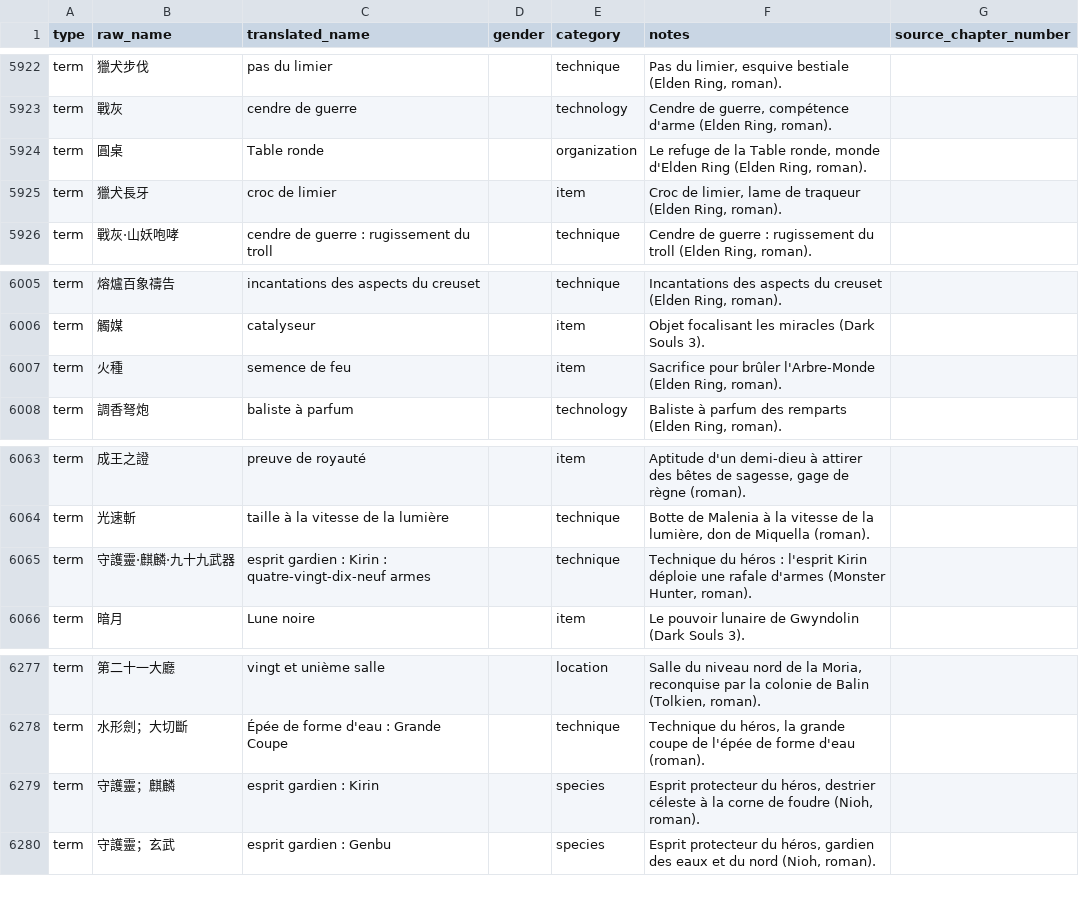
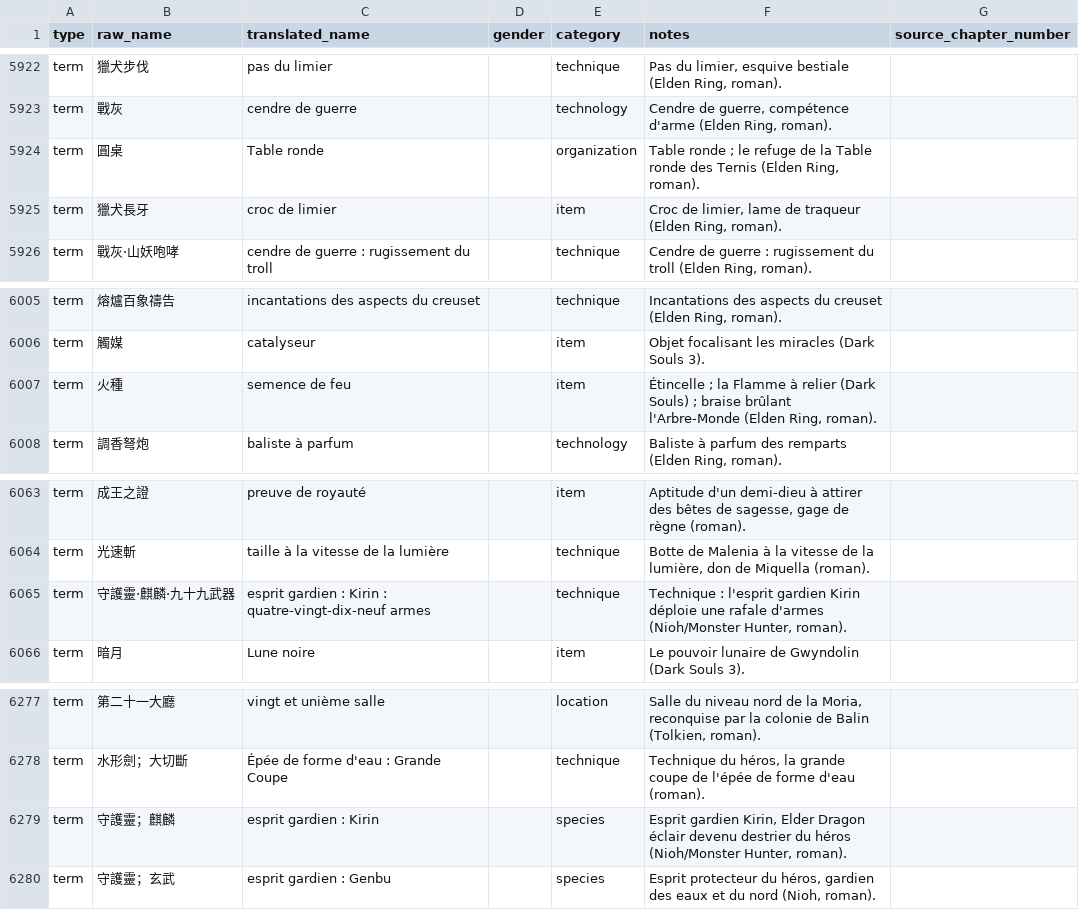
Before and after one commit to julien973/glossaires, a CSV file: csv-astartes-corrige.csv, drawn as a sheet; only a part is shown, gaps mark what is left out; the diff covers the shown part only.

```diff
--- a/csv-astartes-corrige.csv
+++ b/csv-astartes-corrige.csv
@@ -5923,3 +5923,3 @@ term,獵犬步伐,pas du limier,,technique,"Pas du limier, esquive bestiale (Eld
 term,戰灰,cendre de guerre,,technology,"Cendre de guerre, compétence d'arme (Elden Ring, roman).",
-term,圓桌,Table ronde,,organization,"Le refuge de la Table ronde, monde d'Elden Ring (Elden Ring, roman).",
+term,圓桌,Table ronde,,organization,"Table ronde ; le refuge de la Table ronde des Ternis (Elden Ring, roman).",
 term,獵犬長牙,croc de limier,,item,"Croc de limier, lame de traqueur (Elden Ring, roman).",
@@ -6006,3 +6006,3 @@ term,熔爐百象禱告,incantations des aspects du creuset,,technique,"Incantat
 term,觸媒,catalyseur,,item,Objet focalisant les miracles (Dark Souls 3).,
-term,火種,semence de feu,,item,"Sacrifice pour brûler l'Arbre-Monde (Elden Ring, roman).",
+term,火種,semence de feu,,item,"Étincelle ; la Flamme à relier (Dark Souls) ; braise brûlant l'Arbre-Monde (Elden Ring, roman).",
 term,調香弩炮,baliste à parfum,,technology,"Baliste à parfum des remparts (Elden Ring, roman).",
@@ -6064,3 +6064,3 @@ term,成王之證,preuve de royauté,,item,"Aptitude d'un demi-dieu à attirer d
 term,光速斬,taille à la vitesse de la lumière,,technique,"Botte de Malenia à la vitesse de la lumière, don de Miquella (roman).",
-term,守護靈·麒麟·九十九武器,esprit gardien : Kirin : quatre-vingt-dix-neuf armes,,technique,"Technique du héros : l'esprit Kirin déploie une rafale d'armes (Monster Hunter, roman).",
+term,守護靈·麒麟·九十九武器,esprit gardien : Kirin : quatre-vingt-dix-neuf armes,,technique,"Technique : l'esprit gardien Kirin déploie une rafale d'armes (Nioh/Monster Hunter, roman).",
 term,暗月,Lune noire,,item,Le pouvoir lunaire de Gwyndolin (Dark Souls 3).,
@@ -6278,3 +6278,3 @@ term,第二十一大廳,vingt et unième salle,,location,"Salle du niveau nord d
 term,水形劍；大切斷,Épée de forme d'eau : Grande Coupe,,technique,"Technique du héros, la grande coupe de l'épée de forme d'eau (roman).",
-term,守護靈；麒麟,esprit gardien : Kirin,,species,"Esprit protecteur du héros, destrier céleste à la corne de foudre (Nioh, roman).",
+term,守護靈；麒麟,esprit gardien : Kirin,,species,"Esprit gardien Kirin, Elder Dragon éclair devenu destrier du héros (Nioh/Monster Hunter, roman).",
 term,守護靈；玄武,esprit gardien : Genbu,,species,"Esprit protecteur du héros, gardien des eaux et du nord (Nioh, roman).",
```
Also changed, not shown: 11 edited cells elsewhere in this file.
